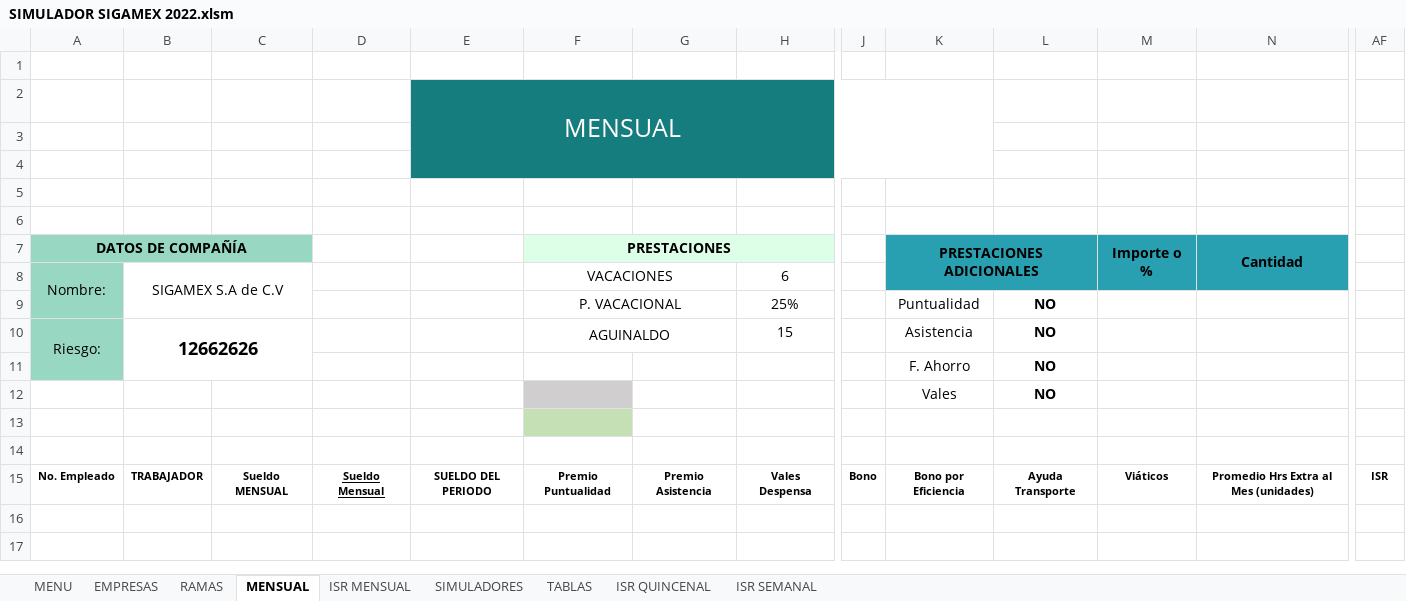
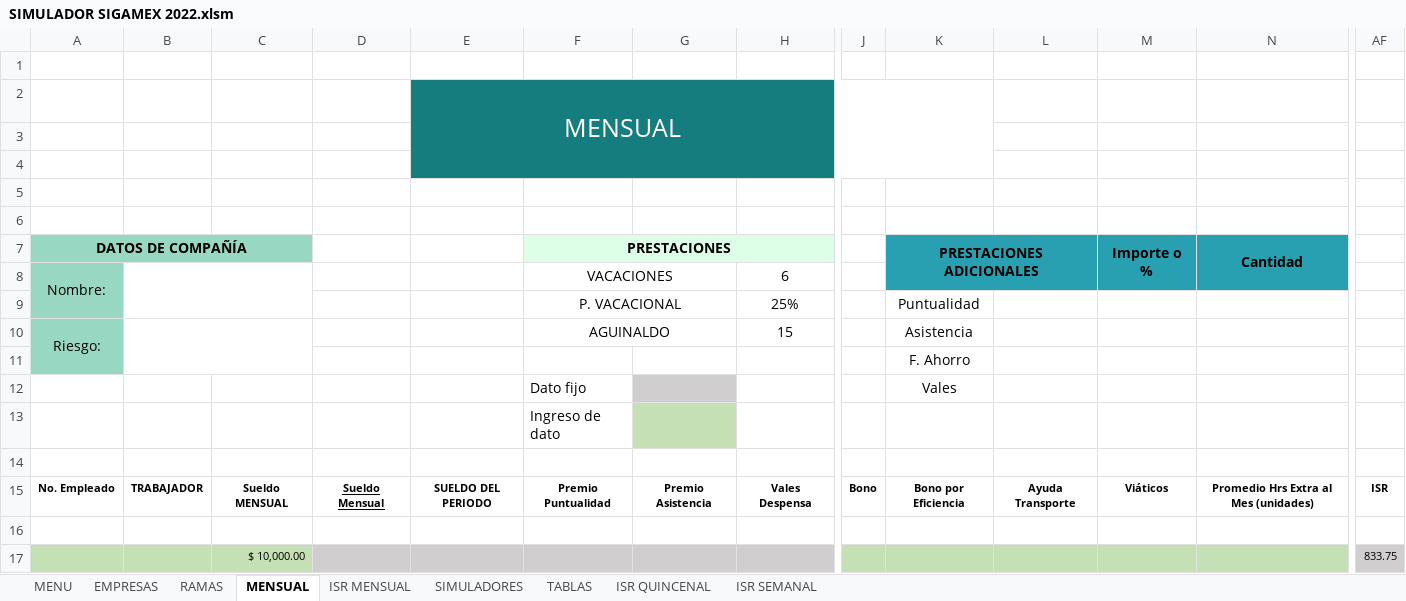
Before and after one commit to Gidggidonni98/SIGAMEX, an Excel workbook: SIMULADOR SIGAMEX 2022.xlsm, sheet MENSUAL, drawn as a sheet; only a part is shown, gaps mark what is left out; values as stored, in another font and other column widths than the file's, no borders; charts and pictures not drawn; removed rows and columns are numbered as before the commit, all else as after; rows hold the shown columns only; the diff names each change by its address in the sheet, - before the commit and + after, or states it on an @@ line.

```diff
--- a/SIMULADOR SIGAMEX 2022.xlsm (sheet MENSUAL)
+++ b/SIMULADOR SIGAMEX 2022.xlsm (sheet MENSUAL)
-B8: SIGAMEX S.A de C.V
+B8: (empty)
-L9:L11: NO
+L9:L11: (empty)
-B10: 12662626
+B10: (empty)
-row 12:  |  |  |  |  |  |  |  |  | Vales | NO
+row 12:  |  |  |  |  | Dato fijo |  |  |  | Vales
+row 13:  |  |  |  |  | Ingreso de dato
+row 14: SI
-F16 fill: #C5E0B4
+F16 fill: none
-row 14: NO
+row 17:  |  | $ 10,000.00 |  |  |  |  |  |  |  |  |  |  | 833.75
```
Also changed, not shown: charts or pictures, 1 other file.
